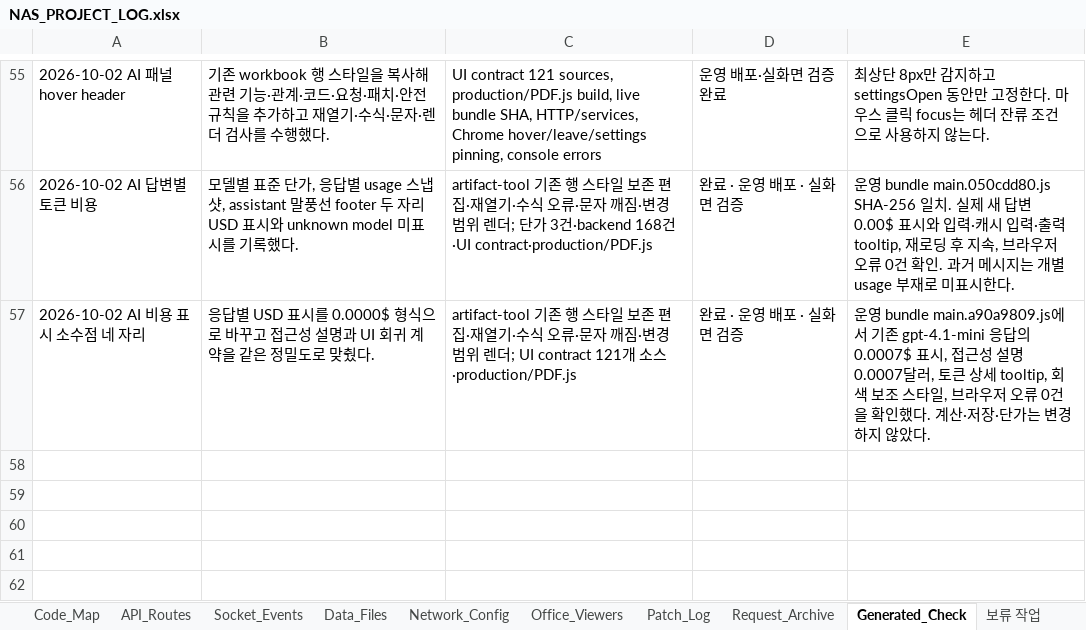
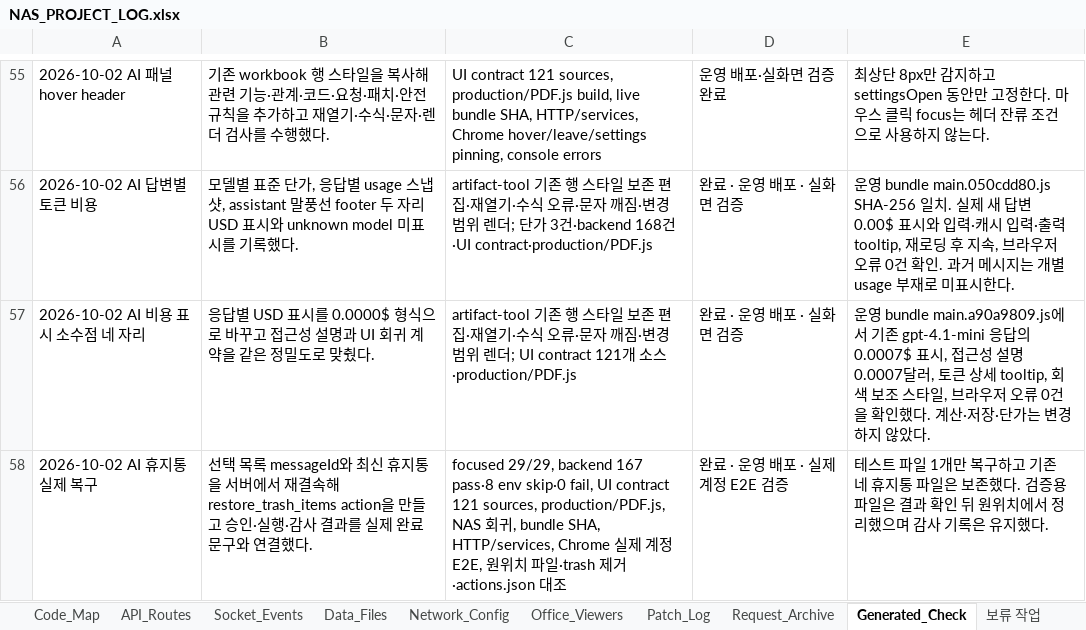
Before and after one commit to CLim020924/NAS_dev, an Excel workbook: docs/NAS_PROJECT_LOG.xlsx, sheet Generated_Check, drawn as a sheet; only a part is shown, gaps mark what is left out; values as stored, in another font and other column widths than the file's, no borders; the diff names each change by its address in the sheet, - before the commit and + after, or states it on an @@ line.

Commit message:
Record AI trash restore deployment verification

```diff
--- a/docs/NAS_PROJECT_LOG.xlsx (sheet Generated_Check)
+++ b/docs/NAS_PROJECT_LOG.xlsx (sheet Generated_Check)
+row 58: 2026-10-02 AI 휴지통 실제 복구 | 선택 목록 messageId와 최신 휴지통을 서버에서 재결속해 restore_trash_items action을 만들고 승인·실행·감사 결과를 실제 완료 문구와 연결했다. | focused 29/29, backend 167 pass·8 env skip·0 fail, UI contract 121 sources, production/PDF.js, NAS 회귀, bundle SHA, HTTP/services, Chrome 실제 계정 E2E, 원위치 파일·trash 제거·actions.json 대조 | 완료 · 운영 배포 · 실제 계정 E2E 검증 | 테스트 파일 1개만 복구하고 기존 네 휴지통 파일은 보존했다. 검증용 파일은 결과 확인 뒤 원위치에서 정리했으며 감사 기록은 유지했다.
```
Also changed, not shown: sheet Patch_Log, sheet Feature_Index, sheet Relation_Map, sheet Do_Not_Break, sheet Code_Map, sheet Request_Archive, 1 other file.
